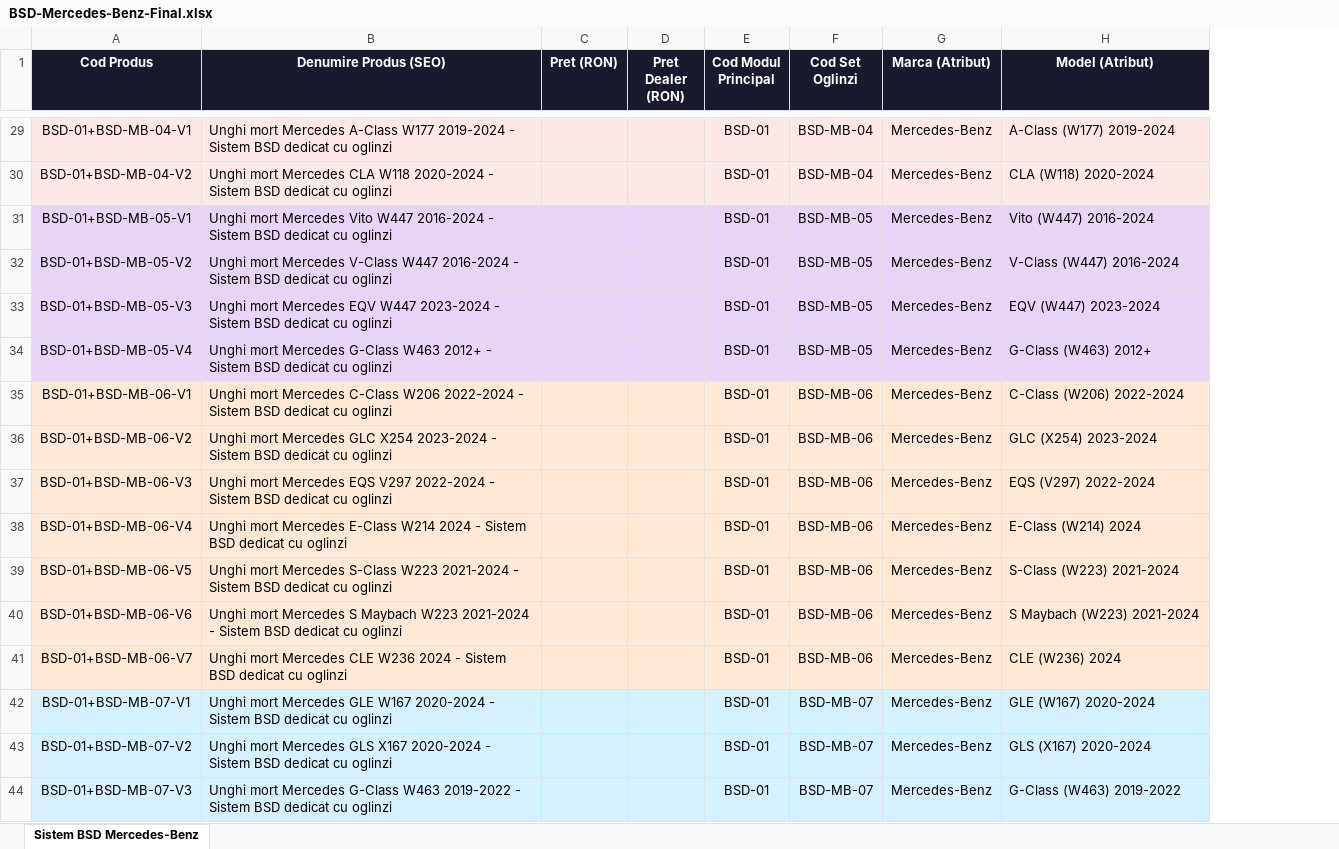
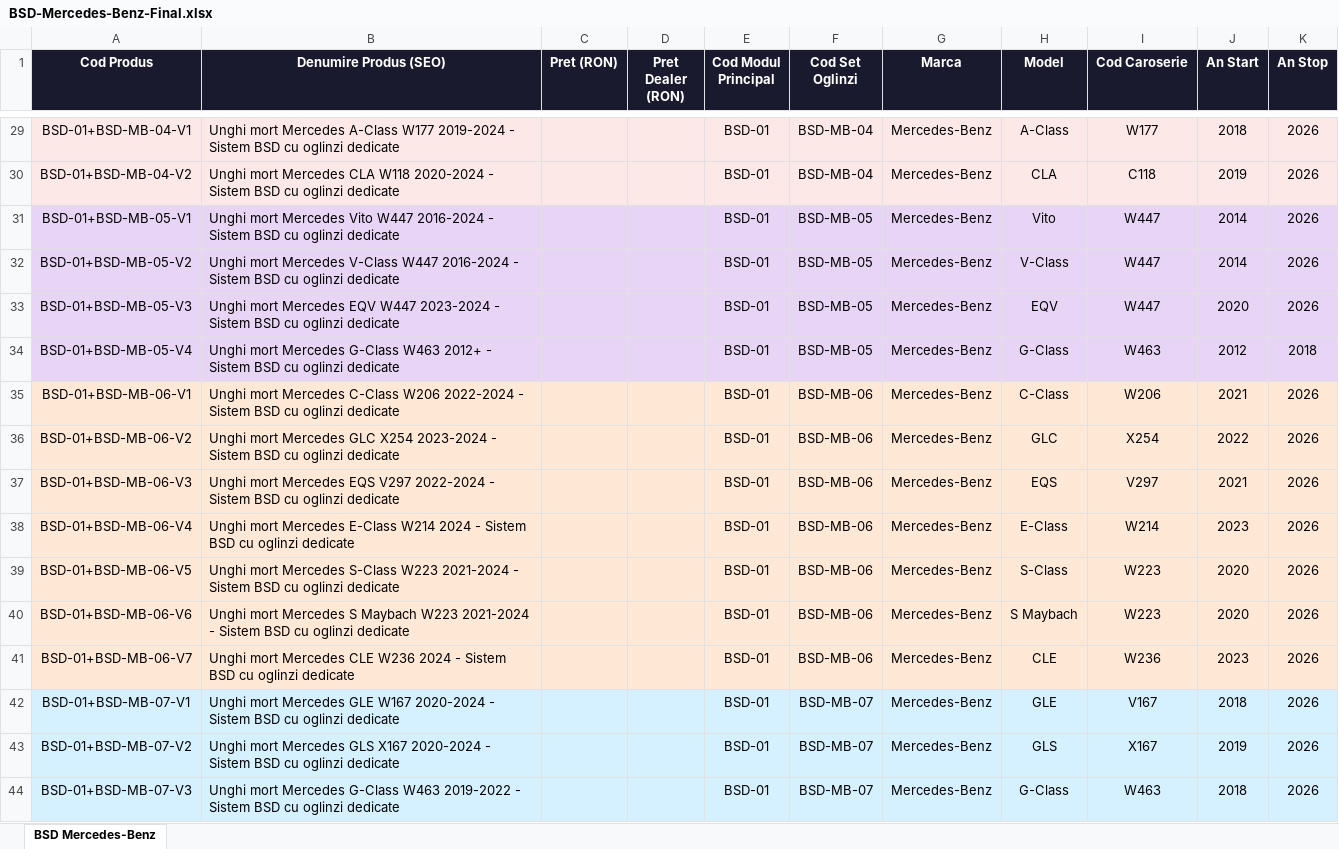
Before and after one commit to ionutmatei-commits/iptv-playlist, an Excel workbook: BSD-Mercedes-Benz-Final.xlsx, sheet BSD Mercedes-Benz, drawn as a sheet; only a part is shown, gaps mark what is left out; values as stored, in another font and other column widths than the file's, no borders; removed rows and columns are numbered as before the commit, all else as after; the diff covers the shown part only; the diff names each change by its address in the sheet, - before the commit and + after, or states it on an @@ line.

Commit message:
BSD Mercedes - atribute complete din feed vehicule

```diff
--- a/BSD-Mercedes-Benz-Final.xlsx (sheet BSD Mercedes-Benz)
+++ b/BSD-Mercedes-Benz-Final.xlsx (sheet BSD Mercedes-Benz)
-sheet tab: Sistem BSD Mercedes-Benz
+sheet tab: BSD Mercedes-Benz
-column H (Model (Atribut)), rows 29-44: A-Class (W177) 2019-2024 | CLA (W118) 2020-2024 | Vito (W447) 2016-2024 | V-Class (W447) 2016-2024 | EQV (W447) 2023-2024 | G-Class (W463) 2012+ | C-Class (W206) 2022-2024 | GLC (X254) 2023-2024 | EQS (V297) 2022-2024 | E-Class (W214) 2024 | S-Class (W223) 2021-2024 | S Maybach (W223) 2021-2024 | CLE (W236) 2024 | GLE (W167) 2020-2024 | GLS (X167) 2020-2024 | G-Class (W463) 2019-2022
+column H (Model), rows 29-44: A-Class | CLA | Vito | V-Class | EQV | G-Class | C-Class | GLC | EQS | E-Class | S-Class | S Maybach | CLE | GLE | GLS | G-Class
+column I (Cod Caroserie), rows 29-44: W177 | C118 | W447 | W447 | W447 | W463 | W206 | X254 | V297 | W214 | W223 | W223 | W236 | V167 | X167 | W463
+column J (An Start), rows 29-44: 2018 | 2019 | 2014 | 2014 | 2020 | 2012 | 2021 | 2022 | 2021 | 2023 | 2020 | 2020 | 2023 | 2018 | 2019 | 2018
+column K (An Stop), rows 29-44: 2026 | 2026 | 2026 | 2026 | 2026 | 2018 | 2026 | 2026 | 2026 | 2026 | 2026 | 2026 | 2026 | 2026 | 2026 | 2026
-G1: Marca (Atribut)
+G1: Marca
-B29 (Denumire Produs (SEO)): …Sistem BSD dedicat cu oglinzi
+B29 (Denumire Produs (SEO)): …Sistem BSD cu oglinzi dedicate
-B30 (Denumire Produs (SEO)): …Sistem BSD dedicat cu oglinzi
+B30 (Denumire Produs (SEO)): …Sistem BSD cu oglinzi dedicate
-B31 (Denumire Produs (SEO)): …Sistem BSD dedicat cu oglinzi
+B31 (Denumire Produs (SEO)): …Sistem BSD cu oglinzi dedicate
-B32 (Denumire Produs (SEO)): …Sistem BSD dedicat cu oglinzi
+B32 (Denumire Produs (SEO)): …Sistem BSD cu oglinzi dedicate
-B33 (Denumire Produs (SEO)): …Sistem BSD dedicat cu oglinzi
+B33 (Denumire Produs (SEO)): …Sistem BSD cu oglinzi dedicate
-B34 (Denumire Produs (SEO)): …Sistem BSD dedicat cu oglinzi
+B34 (Denumire Produs (SEO)): …Sistem BSD cu oglinzi dedicate
-B35 (Denumire Produs (SEO)): …Sistem BSD dedicat cu oglinzi
+B35 (Denumire Produs (SEO)): …Sistem BSD cu oglinzi dedicate
-B36 (Denumire Produs (SEO)): …Sistem BSD dedicat cu oglinzi
+B36 (Denumire Produs (SEO)): …Sistem BSD cu oglinzi dedicate
-B37 (Denumire Produs (SEO)): …Sistem BSD dedicat cu oglinzi
+B37 (Denumire Produs (SEO)): …Sistem BSD cu oglinzi dedicate
-B38 (Denumire Produs (SEO)): …Sistem BSD dedicat cu oglinzi
+B38 (Denumire Produs (SEO)): …Sistem BSD cu oglinzi dedicate
-B39 (Denumire Produs (SEO)): …Sistem BSD dedicat cu oglinzi
+B39 (Denumire Produs (SEO)): …Sistem BSD cu oglinzi dedicate
-B40 (Denumire Produs (SEO)): …Sistem BSD dedicat cu oglinzi
+B40 (Denumire Produs (SEO)): …Sistem BSD cu oglinzi dedicate
-B41 (Denumire Produs (SEO)): …Sistem BSD dedicat cu oglinzi
+B41 (Denumire Produs (SEO)): …Sistem BSD cu oglinzi dedicate
-B42 (Denumire Produs (SEO)): …Sistem BSD dedicat cu oglinzi
+B42 (Denumire Produs (SEO)): …Sistem BSD cu oglinzi dedicate
-B43 (Denumire Produs (SEO)): …Sistem BSD dedicat cu oglinzi
+B43 (Denumire Produs (SEO)): …Sistem BSD cu oglinzi dedicate
-B44 (Denumire Produs (SEO)): …Sistem BSD dedicat cu oglinzi
+B44 (Denumire Produs (SEO)): …Sistem BSD cu oglinzi dedicate
```
Also changed, not shown: 27 edited cells elsewhere in this sheet.
